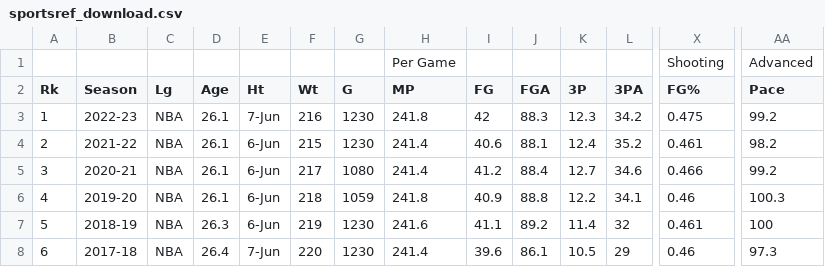
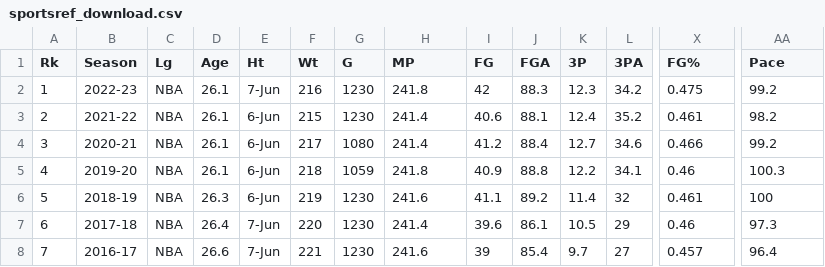
Before and after one commit to IanTurner19/Discussion2, a CSV file: sportsref_download.csv, drawn as a sheet; only a part is shown, gaps mark what is left out; the shorter side is filled out with more unchanged rows; rows hold the shown columns only; the diff names each change by its address in the sheet, - before the commit and + after, or states it on an @@ line.

Commit message:
Add files via upload

```diff
--- a/sportsref_download.csv
+++ b/sportsref_download.csv
-row 1:  |  |  |  |  |  |  | Per Game |  |  |  |  | Shooting | Advanced
```
